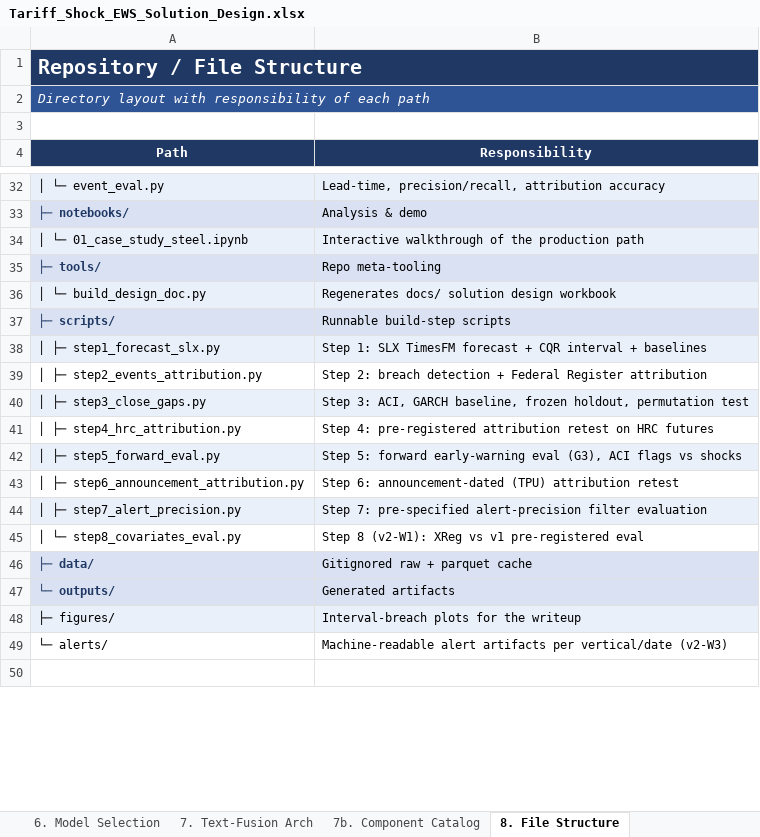
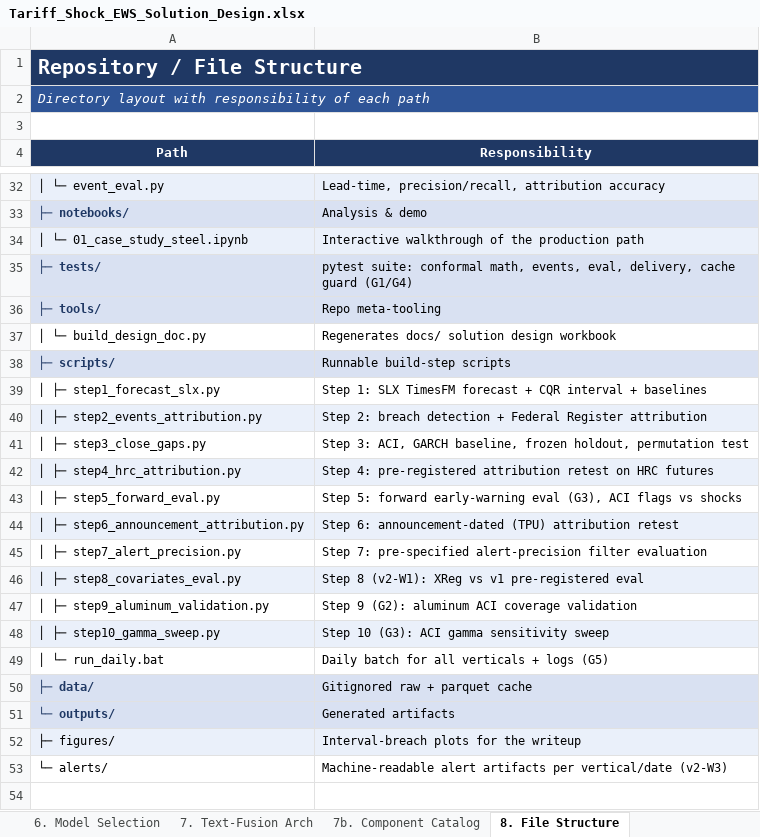
Before and after one commit to sathkruthdamera/Tarrif_Shock-EWS, an Excel workbook: docs/Tariff_Shock_EWS_Solution_Design.xlsx, sheet 8. File Structure, drawn as a sheet; only a part is shown, gaps mark what is left out; values as stored, in another font and other column widths than the file's, no borders; addresses are those after the commit; the diff names each change by its address in the sheet, - before the commit and + after, or states it on an @@ line.

```diff
--- a/docs/Tariff_Shock_EWS_Solution_Design.xlsx (sheet 8. File Structure)
+++ b/docs/Tariff_Shock_EWS_Solution_Design.xlsx (sheet 8. File Structure)
+row 35: ├─ tests/ | pytest suite: conformal math, events, eval, delivery, cache guard (G1/G4)
-A37:B37 fill: #EAF0FA
+A37:B37 fill: none
-A39:B39 fill: #EAF0FA
+A39:B39 fill: none
-A40:B40 fill: none
+A40:B40 fill: #EAF0FA
-A41:B41 fill: #EAF0FA
+A41:B41 fill: none
-A42:B42 fill: none
+A42:B42 fill: #EAF0FA
-A43:B43 fill: #EAF0FA
+A43:B43 fill: none
-A44:B44 fill: none
+A44:B44 fill: #EAF0FA
-A45:B45 fill: #EAF0FA
+A45:B45 fill: none
-A46 (Path): │ └─ step8_covariates_eval.py
+A46 (Path): │ ├─ step8_covariates_eval.py
-A46:B46 fill: none
+A46:B46 fill: #EAF0FA
+row 47: │ ├─ step9_aluminum_validation.py | Step 9 (G2): aluminum ACI coverage validation
+row 48: │ ├─ step10_gamma_sweep.py | Step 10 (G3): ACI gamma sensitivity sweep
+row 49: │ └─ run_daily.bat | Daily batch for all verticals + logs (G5)
```
Also changed, not shown: sheet 12. v2 Plan & Progress, 6 other files.
